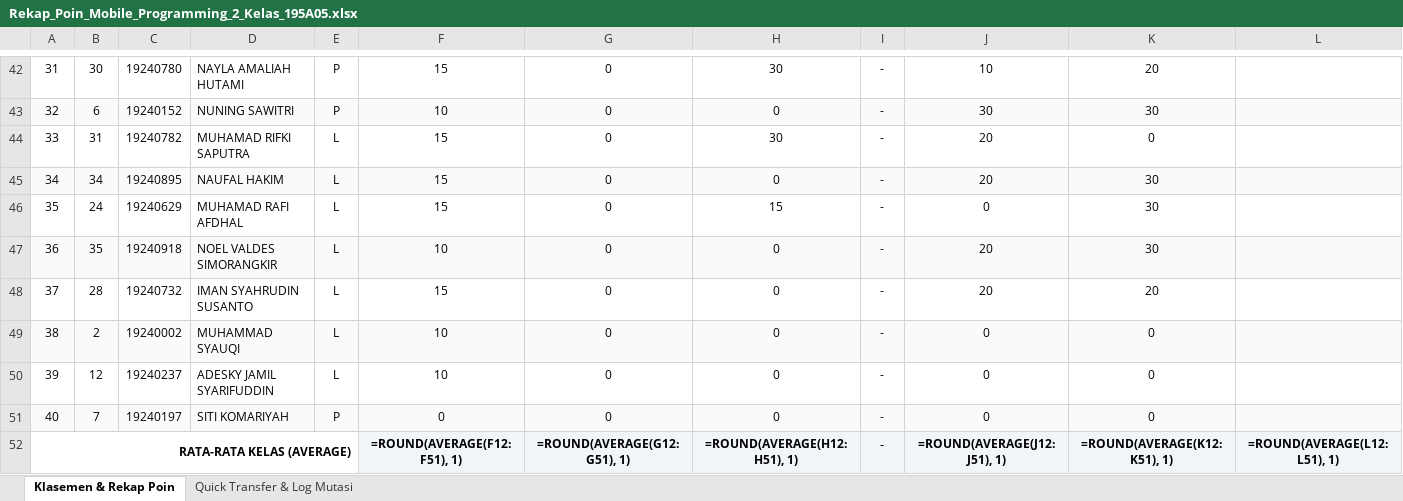
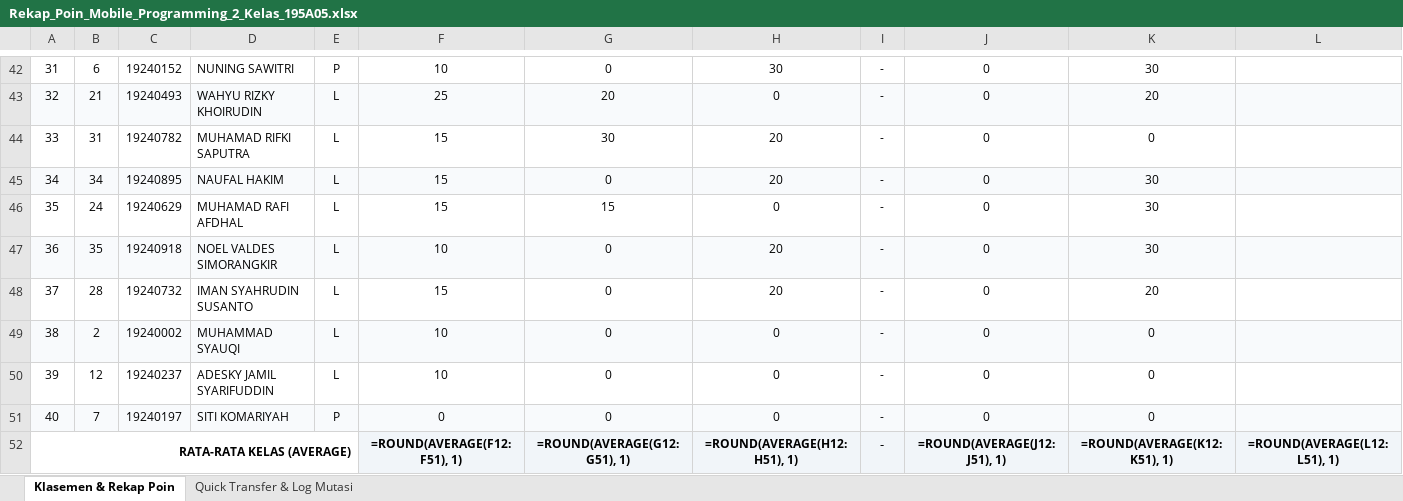
Before and after one commit to Rangga11268/klinik-app-mobile-programming-2, an Excel workbook: module/Rekap_Poin_Mobile_Programming_2_Kelas_195A05.xlsx, sheet Klasemen & Rekap Poin, drawn as a sheet; only a part is shown, gaps mark what is left out; values as stored, in another font and other column widths than the file's, no borders; formulas without a stored value are shown as written; the diff covers the shown part only; the diff names each change by its address in the sheet, - before the commit and + after, or states it on an @@ line.

```diff
--- a/module/Rekap_Poin_Mobile_Programming_2_Kelas_195A05.xlsx (sheet Klasemen & Rekap Poin)
+++ b/module/Rekap_Poin_Mobile_Programming_2_Kelas_195A05.xlsx (sheet Klasemen & Rekap Poin)
-B42: 30
+B42: 6
-C42: 19240780
+C42: 19240152
-D42: NAYLA AMALIAH HUTAMI
+D42: NUNING SAWITRI
-F42: 15
+F42: 10
-J42: 10
+J42: 0
-K42: 20
+K42: 30
-B43: 6
+B43: 21
-C43: 19240152
+C43: 19240493
-D43: NUNING SAWITRI
+D43: WAHYU RIZKY KHOIRUDIN
-E43: P
+E43: L
-F43: 10
+F43: 25
-G43: 0
+G43: 20
-J43: 30
+J43: 0
-K43: 30
+K43: 20
-G44: 0
+G44: 30
-H44: 30
+H44: 20
-J44:J45: 20
+J44:J45: 0
-H45: 0
+H45: 20
-G46: 0
+G46: 15
-H46: 15
+H46: 0
-H47:H48: 0
+H47:H48: 20
-J47:J48: 20
+J47:J48: 0
```
Also changed, not shown: 153 edited cells elsewhere in this sheet, 2 other files.
